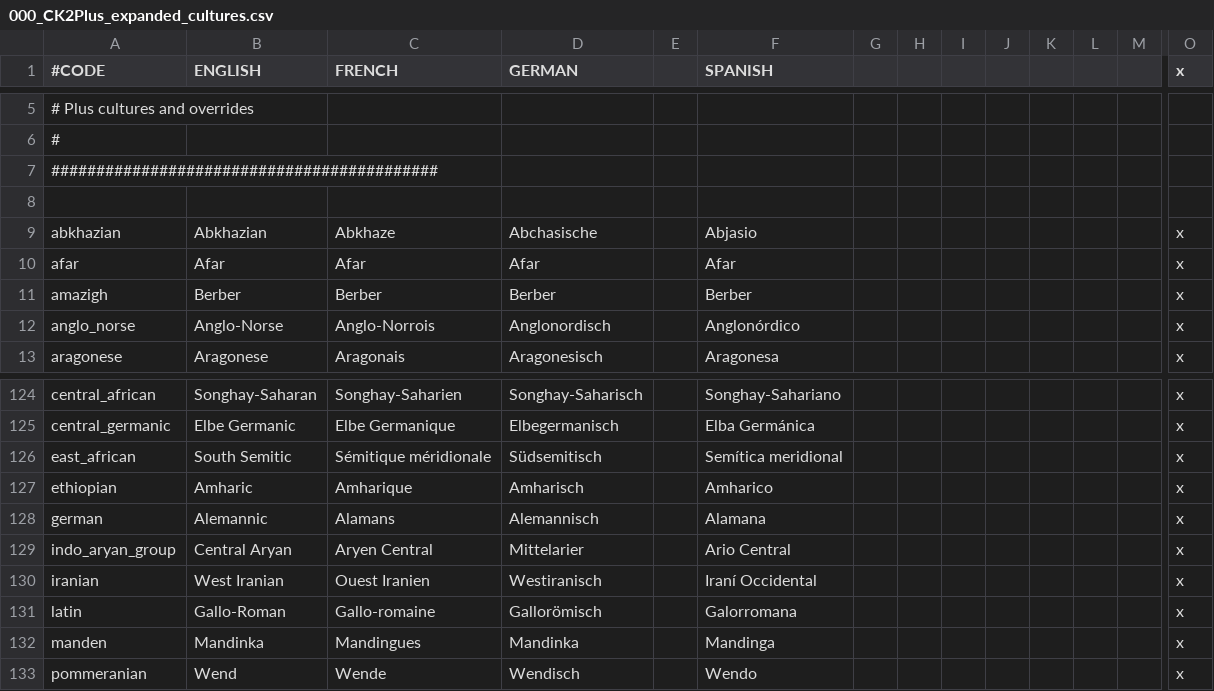
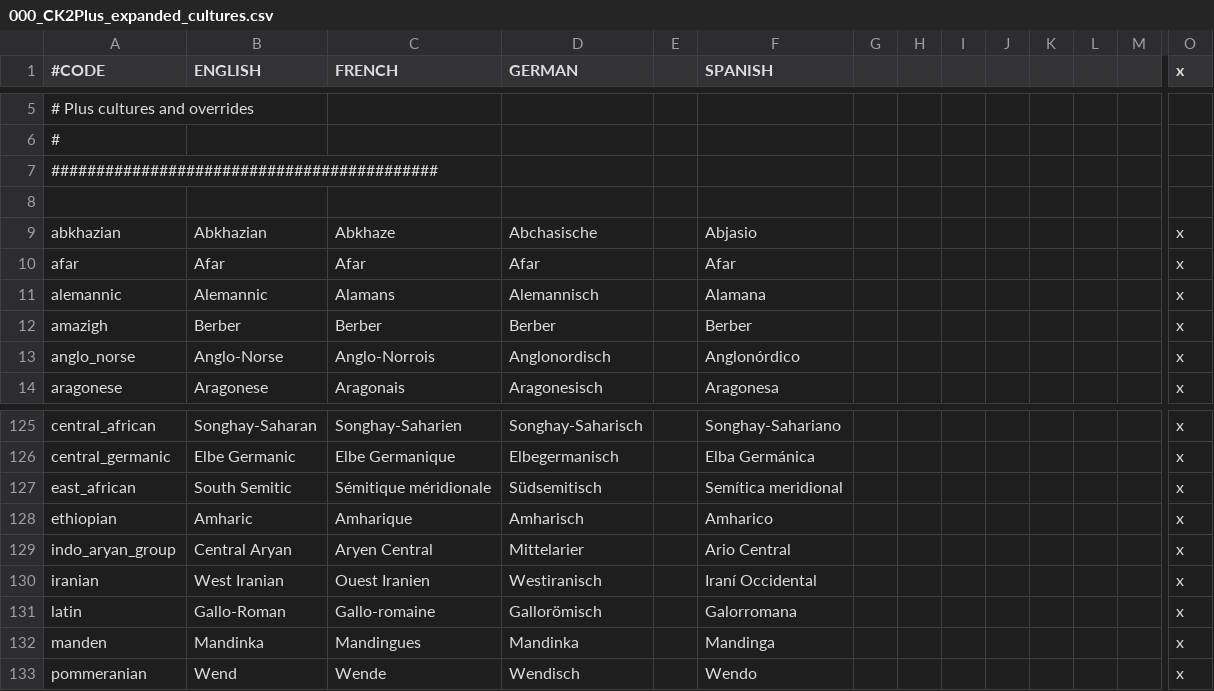
Before and after one commit to ck2plus/CK2Plus_Rewrite, a CSV file: CK2Plus_expanded/localisation/000_CK2Plus_expanded_cultures.csv, drawn as a sheet; only a part is shown, gaps mark what is left out; removed rows and columns are numbered as before the commit, all else as after; rows hold the shown columns only; the diff names each change by its address in the sheet, - before the commit and + after, or states it on an @@ line.

Commit message:
alemannic and german switch

```diff
--- a/CK2Plus_expanded/localisation/000_CK2Plus_expanded_cultures.csv
+++ b/CK2Plus_expanded/localisation/000_CK2Plus_expanded_cultures.csv
+row 11: alemannic | Alemannic | Alamans | Alemannisch |  | Alamana |  |  |  |  |  |  |  | x
-row 128: german | Alemannic | Alamans | Alemannisch |  | Alamana |  |  |  |  |  |  |  | x
```
Also changed, not shown: 18 other files.
